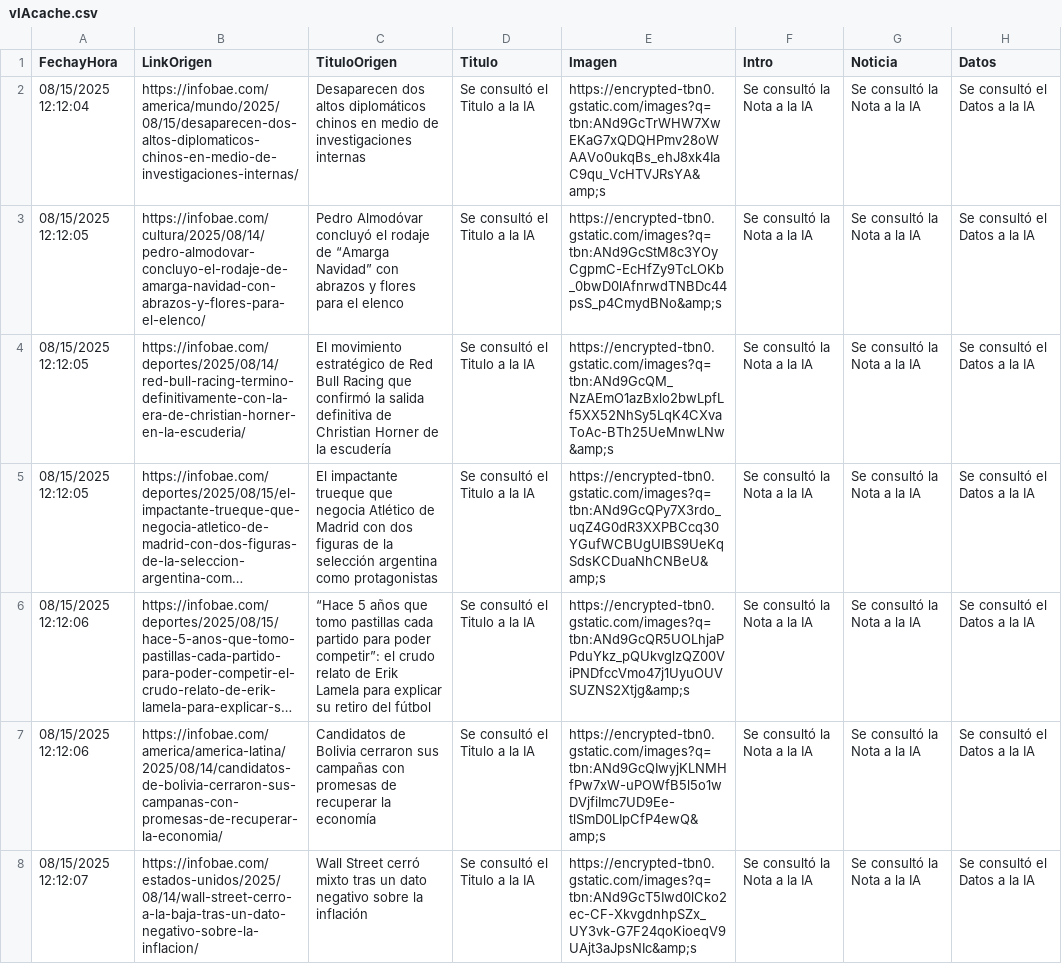
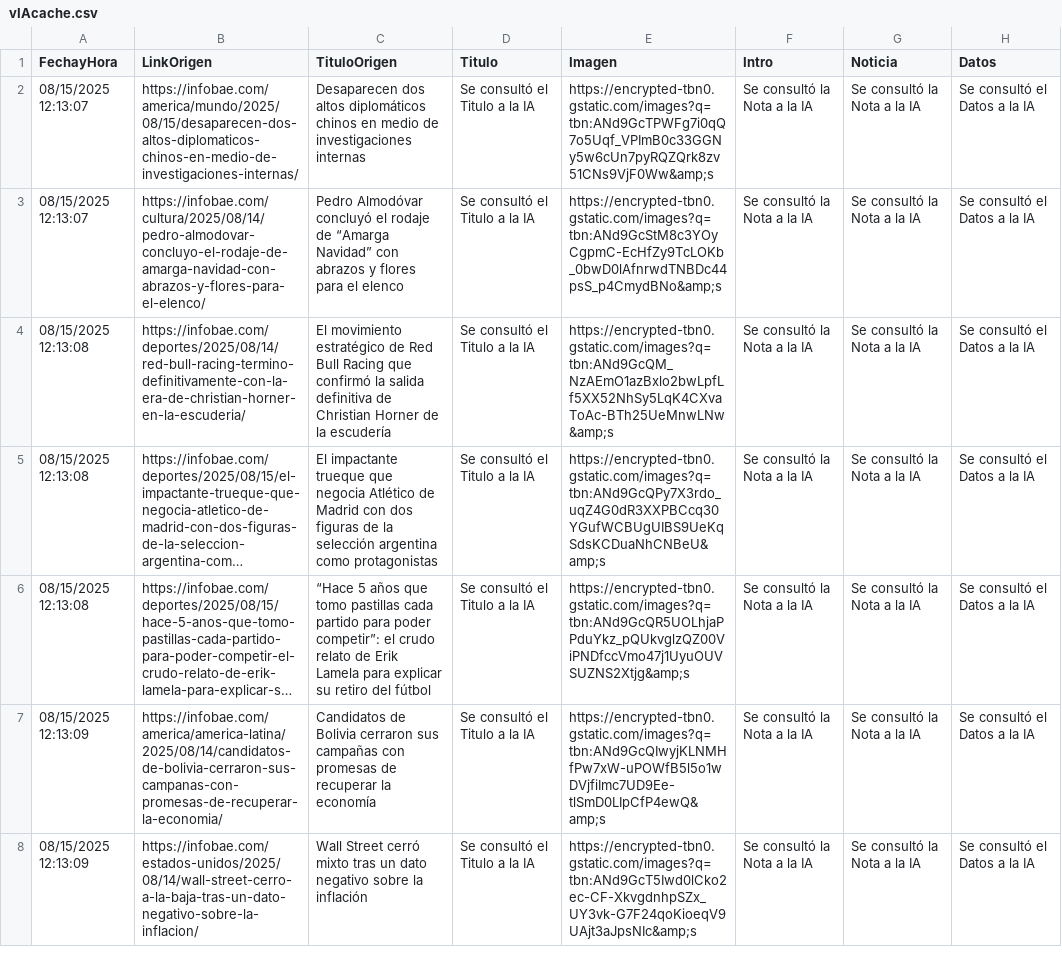
Before and after one commit to ddennisviaonline/vIAonline-Prod, a CSV file: vIAcache.csv, drawn as a sheet; only a part is shown; long unchanged cells end in …; the diff covers the shown part only; the diff names each change by its address in the sheet, - before the commit and + after, or states it on an @@ line.

Commit message:
CSV copiado desde main a master por Azure Function

```diff
--- a/vIAcache.csv
+++ b/vIAcache.csv
-A2 (FechayHora): 08/15/2025 12:12:04
+A2 (FechayHora): 08/15/2025 12:13:07
-E2 (Imagen): https://encrypted-tbn0.gstatic.com/images?q=tbn:ANd9GcTrWHW7XwEKaG7xQDQHPmv28oWAAVo0ukqBs_ehJ8xk4IaC9qu_VcHTVJRsYA&amp;s
+E2 (Imagen): https://encrypted-tbn0.gstatic.com/images?q=tbn:ANd9GcTPWFg7i0qQ7o5Uqf_VPImB0c33GGNy5w6cUn7pyRQZQrk8zv51CNs9VjF0Ww&amp;s
-A3 (FechayHora): 08/15/2025 12:12:05
+A3 (FechayHora): 08/15/2025 12:13:07
-A4:A5 (FechayHora): 08/15/2025 12:12:05
+A4:A5 (FechayHora): 08/15/2025 12:13:08
-A6 (FechayHora): 08/15/2025 12:12:06
+A6 (FechayHora): 08/15/2025 12:13:08
-A7 (FechayHora): 08/15/2025 12:12:06
+A7 (FechayHora): 08/15/2025 12:13:09
-A8 (FechayHora): 08/15/2025 12:12:07
+A8 (FechayHora): 08/15/2025 12:13:09
```
Also changed, not shown: 22 edited cells elsewhere in this file.
